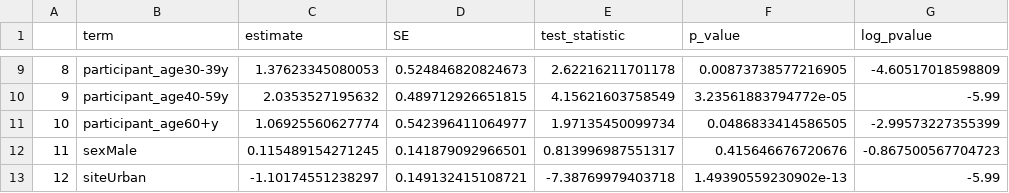
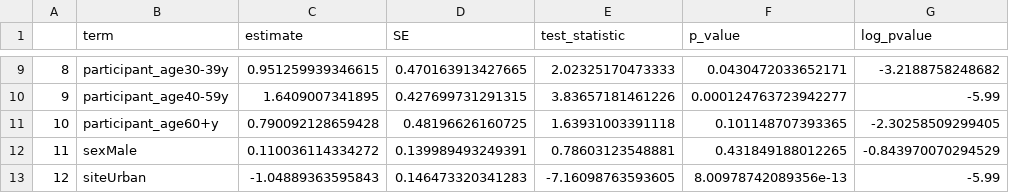
Before and after one commit to lopmanlab/globalmix-outlier-analysis, a CSV file: data/daily_ent_q75.csv, drawn as a sheet; only a part is shown, gaps mark what is left out; the diff covers the shown part only.

```diff
--- a/data/daily_ent_q75.csv
+++ b/data/daily_ent_q75.csv
@@ -9,5 +9,5 @@
-"8","participant_age30-39y",1.37623345080053,0.524846820824673,2.62216211701178,0.00873738577216905,-4.60517018598809
-"9","participant_age40-59y",2.0353527195632,0.489712926651815,4.15621603758549,3.23561883794772e-05,-5.99
-"10","participant_age60+y",1.06925560627774,0.542396411064977,1.97135450099734,0.0486833414586505,-2.99573227355399
-"11","sexMale",0.115489154271245,0.141879092966501,0.813996987551317,0.415646676720676,-0.867500567704723
-"12","siteUrban",-1.10174551238297,0.149132415108721,-7.38769979403718,1.49390559230902e-13,-5.99
+"8","participant_age30-39y",0.951259939346615,0.470163913427665,2.02325170473333,0.0430472033652171,-3.2188758248682
+"9","participant_age40-59y",1.6409007341895,0.427699731291315,3.83657181461226,0.000124763723942277,-5.99
+"10","participant_age60+y",0.790092128659428,0.48196626160725,1.63931003391118,0.101148707393365,-2.30258509299405
+"11","sexMale",0.110036114334272,0.139989493249391,0.78603123548881,0.431849188012265,-0.843970070294529
+"12","siteUrban",-1.04889363595843,0.146473320341283,-7.16098763593605,8.00978742089356e-13,-5.99
```
Also changed, not shown: 30 edited cells elsewhere in this file, 37 other files.
